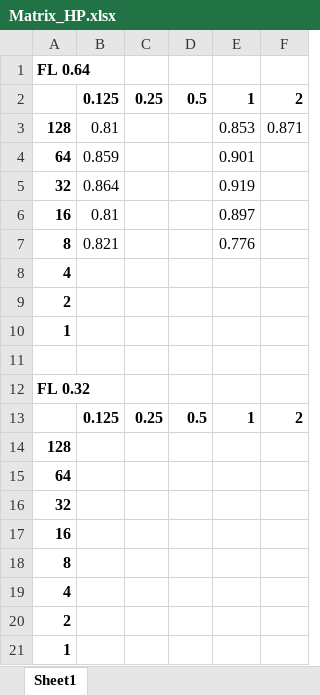
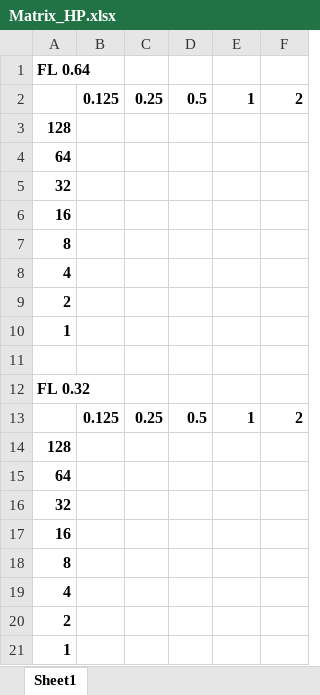
Before and after one commit to chowned/Audio-recognition-for-IOT, an Excel workbook: Report/Matrix_HP.xlsx, sheet Sheet1, drawn as a sheet; values as stored, in another font and other column widths than the file's, no borders; removed rows and columns are numbered as before the commit, all else as after; the diff names each change by its address in the sheet, - before the commit and + after, or states it on an @@ line.

Commit message:
Final version of the code
Uploading final version of the code and first version of report

```diff
--- a/Report/Matrix_HP.xlsx (sheet Sheet1)
+++ b/Report/Matrix_HP.xlsx (sheet Sheet1)
-row 3: 128 | 0.81 |  |  | 0.853 | 0.871
+row 3: 128
-B4: 0.859
+B4: (empty)
-E4: 0.901
+E4: (empty)
-B5: 0.864
+B5: (empty)
-E5: 0.919
+E5: (empty)
-B6: 0.81
+B6: (empty)
-E6: 0.897
+E6: (empty)
-B7: 0.821
+B7: (empty)
-E7: 0.776
+E7: (empty)
```
Also changed, not shown: 5 other files.
